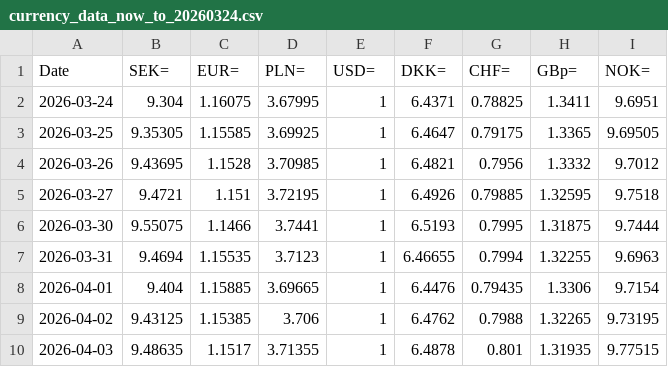
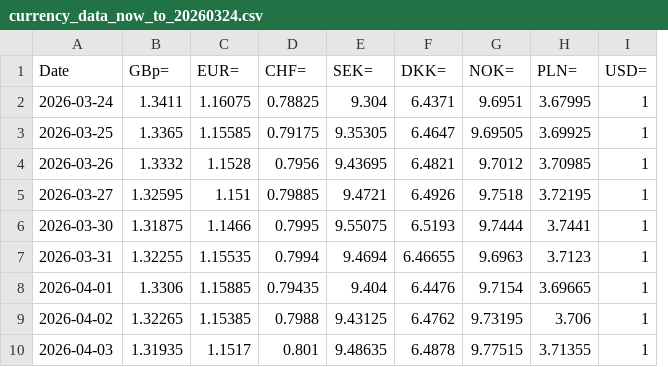
Before and after one commit to Sissiy2018/Trading-code, a CSV file: Hist_data_Stoxx600/Daily_new_data/currency_data_now_to_20260324.csv, drawn as a sheet; only a part is shown; removed rows and columns are numbered as before the commit, all else as after; the diff covers the shown part only; the diff names each change by its address in the sheet, - before the commit and + after, or states it on an @@ line.

```diff
--- a/Hist_data_Stoxx600/Daily_new_data/currency_data_now_to_20260324.csv
+++ b/Hist_data_Stoxx600/Daily_new_data/currency_data_now_to_20260324.csv
-column G (CHF=), rows 2-10: 0.78825 | 0.79175 | 0.7956 | 0.79885 | 0.7995 | 0.7994 | 0.79435 | 0.7988 | 0.801
-column H (GBp=), rows 2-10: 1.3411 | 1.3365 | 1.3332 | 1.32595 | 1.31875 | 1.32255 | 1.3306 | 1.32265 | 1.31935
+column H (PLN=), rows 2-10: 3.67995 | 3.69925 | 3.70985 | 3.72195 | 3.7441 | 3.7123 | 3.69665 | 3.706 | 3.71355
+column I (USD=), rows 2-10: all 1
-B1: SEK=
+B1: GBp=
-D1: PLN=
+D1: CHF=
-E1: USD=
+E1: SEK=
-B2 (GBp=): 9.304
+B2 (GBp=): 1.3411
-D2 (CHF=): 3.67995
+D2 (CHF=): 0.78825
-E2 (SEK=): 1
+E2 (SEK=): 9.304
-B3 (GBp=): 9.35305
+B3 (GBp=): 1.3365
-D3 (CHF=): 3.69925
+D3 (CHF=): 0.79175
-E3 (SEK=): 1
+E3 (SEK=): 9.35305
-B4 (GBp=): 9.43695
+B4 (GBp=): 1.3332
-D4 (CHF=): 3.70985
+D4 (CHF=): 0.7956
-E4 (SEK=): 1
+E4 (SEK=): 9.43695
-B5 (GBp=): 9.4721
+B5 (GBp=): 1.32595
-D5 (CHF=): 3.72195
+D5 (CHF=): 0.79885
-E5 (SEK=): 1
+E5 (SEK=): 9.4721
-B6 (GBp=): 9.55075
+B6 (GBp=): 1.31875
-D6 (CHF=): 3.7441
+D6 (CHF=): 0.7995
-E6 (SEK=): 1
+E6 (SEK=): 9.55075
-B7 (GBp=): 9.4694
+B7 (GBp=): 1.32255
-D7 (CHF=): 3.7123
+D7 (CHF=): 0.7994
-E7 (SEK=): 1
+E7 (SEK=): 9.4694
-B8 (GBp=): 9.404
+B8 (GBp=): 1.3306
-D8 (CHF=): 3.69665
+D8 (CHF=): 0.79435
-E8 (SEK=): 1
+E8 (SEK=): 9.404
-B9 (GBp=): 9.43125
+B9 (GBp=): 1.32265
-D9 (CHF=): 3.706
+D9 (CHF=): 0.7988
-E9 (SEK=): 1
+E9 (SEK=): 9.43125
-B10 (GBp=): 9.48635
+B10 (GBp=): 1.31935
-D10 (CHF=): 3.71355
+D10 (CHF=): 0.801
-E10 (SEK=): 1
+E10 (SEK=): 9.48635
```
Also changed, not shown: 1 added row and 96 edited cells elsewhere in this file, Hist_data_Russel3000/Daily_new_data/lseg_historyprice_S&P500_now_to_20260324.csv, Hist_data_Stoxx600/Daily_new_data/stoxx_EPSestimate_data_now_to_20260324.csv, 10 other files.
